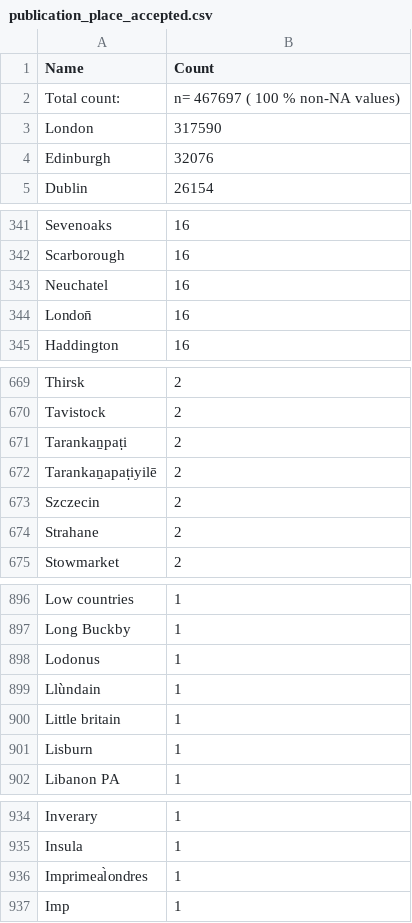
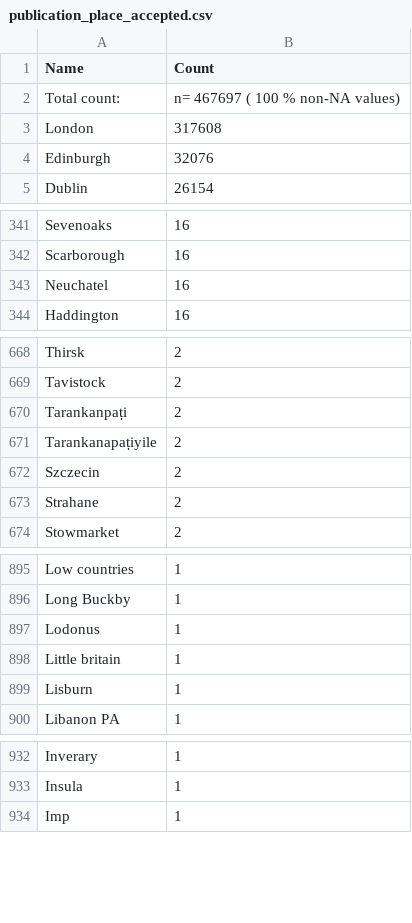
Before and after one commit to COMHIS/estc, a CSV file: inst/examples/output.tables/publication_place_accepted.csv, drawn as a sheet; only a part is shown, gaps mark what is left out; the diff covers the shown part only.

```diff
--- a/inst/examples/output.tables/publication_place_accepted.csv
+++ b/inst/examples/output.tables/publication_place_accepted.csv
@@ -2,3 +2,3 @@ Name	Count
 Total count: 	n= 467697  ( 100 % non-NA values)
-London	317590
+London	317608
 Edinburgh	 32076
@@ -343,3 +343,2 @@ Scarborough	    16
 Neuchatel	    16
-London̄	    16
 Haddington	    16
@@ -670,4 +669,4 @@ Thirsk	     2
 Tavistock	     2
-Tarankaṉpaṭi	     2
-Tarankaṉapaṭiyilē	     2
+Tarankanpaṭi	     2
+Tarankanapaṭiyile	     2
 Szczecin	     2
@@ -898,3 +897,2 @@ Long Buckby	     1
 Lodonus	     1
-Llùndain	     1
 Little britain	     1
@@ -935,3 +933,2 @@ Inverary	     1
 Insula	     1
-Imprimeal̀ondres	     1
 Imp	     1
```
Also changed, not shown: 2 edited cells elsewhere in this file, inst/examples/output.tables/country_conversion_nontrivial.csv, inst/examples/output.tables/gender_male.csv, 30 other files.
